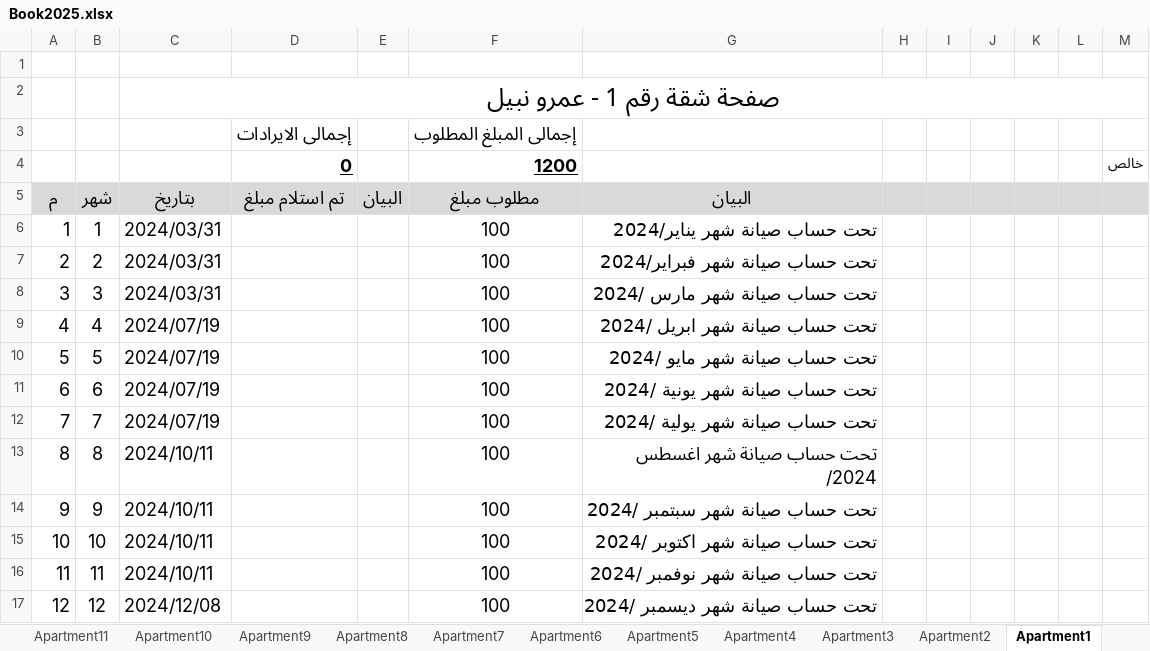
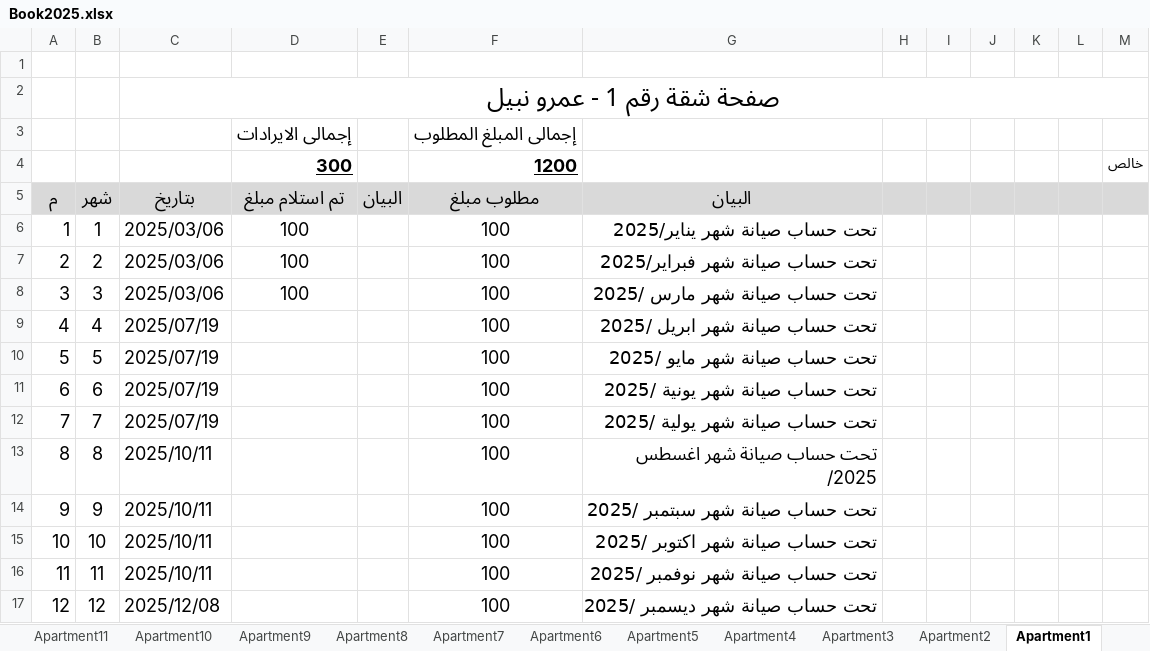
Before and after one commit to wmaa64/syana2024, an Excel workbook: Book2025.xlsx, sheet Apartment1, drawn as a sheet; values as stored, in another font and other column widths than the file's, no borders; the diff names each change by its address in the sheet, - before the commit and + after, or states it on an @@ line.

```diff
--- a/Book2025.xlsx (sheet Apartment1)
+++ b/Book2025.xlsx (sheet Apartment1)
-D4: 0
+D4: 300
-C6:C8: 2024/03/31
+C6:C8: 2025/03/06
-D6:D8: (empty)
+D6:D8: 100
-G6: تحت حساب صيانة شهر يناير/2024
+G6: تحت حساب صيانة شهر يناير/2025
-G7: تحت حساب صيانة شهر فبراير/2024
+G7: تحت حساب صيانة شهر فبراير/2025
-G8: تحت حساب صيانة شهر مارس /2024
+G8: تحت حساب صيانة شهر مارس /2025
-C9:C12: 2024/07/19
+C9:C12: 2025/07/19
-G9: تحت حساب صيانة شهر ابريل /2024
+G9: تحت حساب صيانة شهر ابريل /2025
-G10: تحت حساب صيانة شهر مايو /2024
+G10: تحت حساب صيانة شهر مايو /2025
-G11: تحت حساب صيانة شهر يونية /2024
+G11: تحت حساب صيانة شهر يونية /2025
-G12: تحت حساب صيانة شهر يولية /2024
+G12: تحت حساب صيانة شهر يولية /2025
-C13:C16: 2024/10/11
+C13:C16: 2025/10/11
-G13: تحت حساب صيانة شهر اغسطس /2024
+G13: تحت حساب صيانة شهر اغسطس /2025
-G14: تحت حساب صيانة شهر سبتمبر /2024
+G14: تحت حساب صيانة شهر سبتمبر /2025
-G15: تحت حساب صيانة شهر اكتوبر /2024
+G15: تحت حساب صيانة شهر اكتوبر /2025
-G16: تحت حساب صيانة شهر نوفمبر /2024
+G16: تحت حساب صيانة شهر نوفمبر /2025
-C17: 2024/12/08
+C17: 2025/12/08
-G17: تحت حساب صيانة شهر ديسمبر /2024
+G17: تحت حساب صيانة شهر ديسمبر /2025
```
Also changed, not shown: sheet incomes, sheet Monthly_payments, sheet payments, sheet Apartment4, sheet Apartment7, sheet Apartment3, 1 more sheet, charts or pictures.
